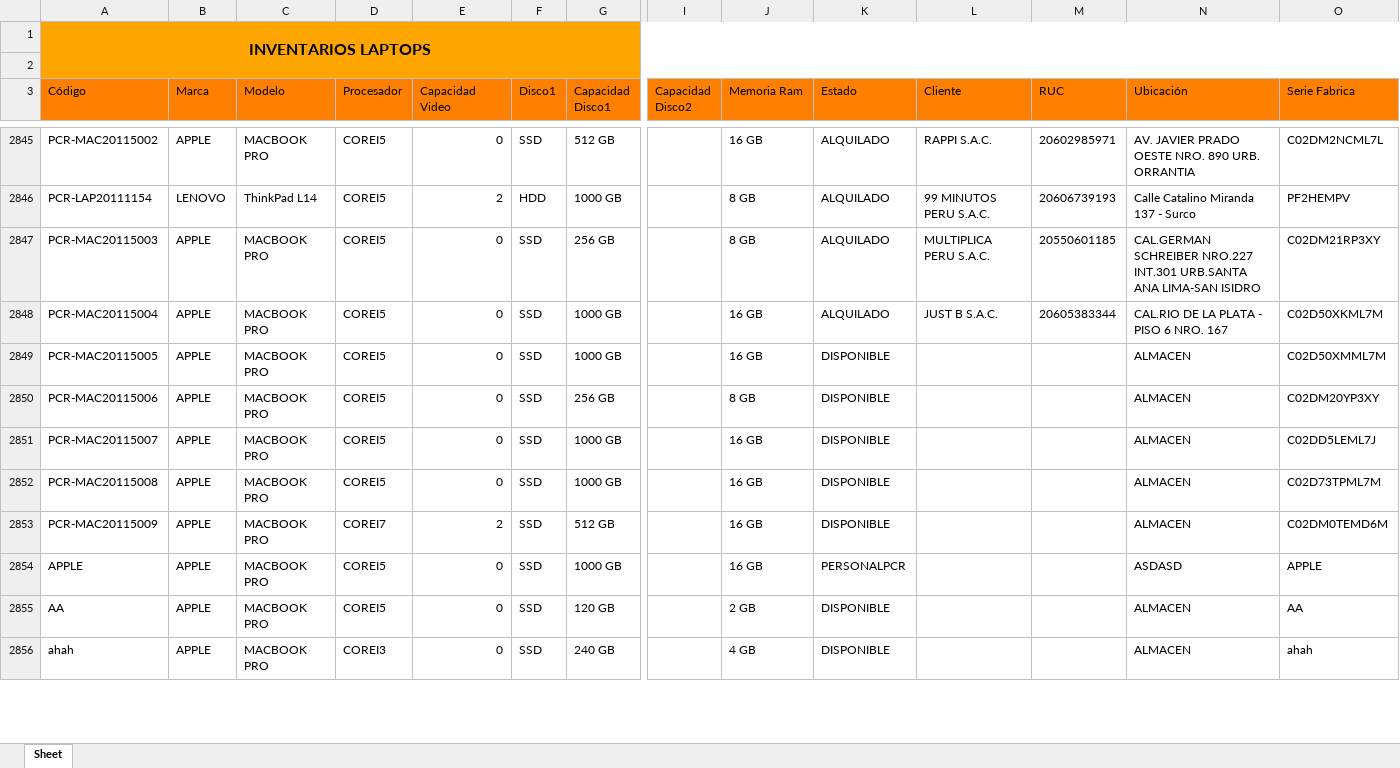
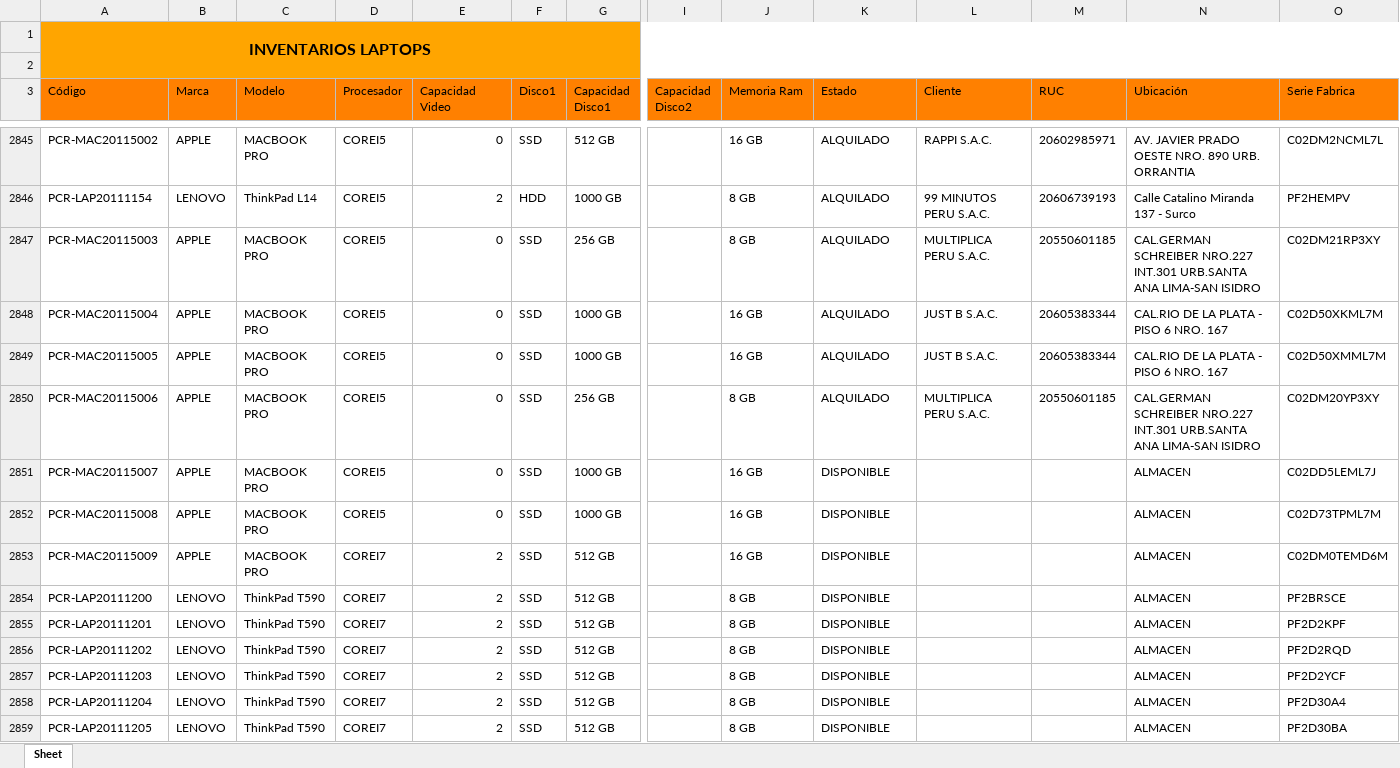
Before and after one commit to 22CEAS/APOLO, an Excel workbook: SGA_PCR/Vistas/bin/Debug/INVENTARIOS LAPTOPS.xlsx, sheet Sheet, drawn as a sheet; only a part is shown, gaps mark what is left out; values as stored, in another font and other column widths than the file's, no borders; removed rows and columns are numbered as before the commit, all else as after; rows hold the shown columns only; the diff covers the shown part only; the diff names each change by its address in the sheet, - before the commit and + after, or states it on an @@ line.

```diff
--- a/SGA_PCR/Vistas/bin/Debug/INVENTARIOS LAPTOPS.xlsx (sheet Sheet)
+++ b/SGA_PCR/Vistas/bin/Debug/INVENTARIOS LAPTOPS.xlsx (sheet Sheet)
-K2849:K2850 (Estado): DISPONIBLE
+K2849:K2850 (Estado): ALQUILADO
-L2849 (Cliente): (empty)
+L2849 (Cliente): JUST B S.A.C.
-M2849 (RUC): (empty)
+M2849 (RUC): 20605383344
-N2849 (Ubicación): ALMACEN
+N2849 (Ubicación): CAL.RIO DE LA PLATA - PISO 6 NRO. 167
-L2850 (Cliente): (empty)
+L2850 (Cliente): MULTIPLICA PERU S.A.C.
-M2850 (RUC): (empty)
+M2850 (RUC): 20550601185
-N2850 (Ubicación): ALMACEN
+N2850 (Ubicación): CAL.GERMAN SCHREIBER NRO.227 INT.301 URB.SANTA ANA LIMA-SAN ISIDRO
-row 2854: APPLE | APPLE | MACBOOK PRO | COREI5 | 0 | SSD | 1000 GB |  | 16 GB | PERSONALPCR |  |  | ASDASD | APPLE
-row 2855: AA | APPLE | MACBOOK PRO | COREI5 | 0 | SSD | 120 GB |  | 2 GB | DISPONIBLE |  |  | ALMACEN | AA
-row 2856: ahah | APPLE | MACBOOK PRO | COREI3 | 0 | SSD | 240 GB |  | 4 GB | DISPONIBLE |  |  | ALMACEN | ahah
+row 2854: PCR-LAP20111200 | LENOVO | ThinkPad T590 | COREI7 | 2 | SSD | 512 GB |  | 8 GB | DISPONIBLE |  |  | ALMACEN | PF2BRSCE
+row 2855: PCR-LAP20111201 | LENOVO | ThinkPad T590 | COREI7 | 2 | SSD | 512 GB |  | 8 GB | DISPONIBLE |  |  | ALMACEN | PF2D2KPF
+row 2856: PCR-LAP20111202 | LENOVO | ThinkPad T590 | COREI7 | 2 | SSD | 512 GB |  | 8 GB | DISPONIBLE |  |  | ALMACEN | PF2D2RQD
+row 2857: PCR-LAP20111203 | LENOVO | ThinkPad T590 | COREI7 | 2 | SSD | 512 GB |  | 8 GB | DISPONIBLE |  |  | ALMACEN | PF2D2YCF
+row 2858: PCR-LAP20111204 | LENOVO | ThinkPad T590 | COREI7 | 2 | SSD | 512 GB |  | 8 GB | DISPONIBLE |  |  | ALMACEN | PF2D30A4
+row 2859: PCR-LAP20111205 | LENOVO | ThinkPad T590 | COREI7 | 2 | SSD | 512 GB |  | 8 GB | DISPONIBLE |  |  | ALMACEN | PF2D30BA
```
Also changed, not shown: 73 added rows and 406 edited cells elsewhere in this sheet, 14 other files.
